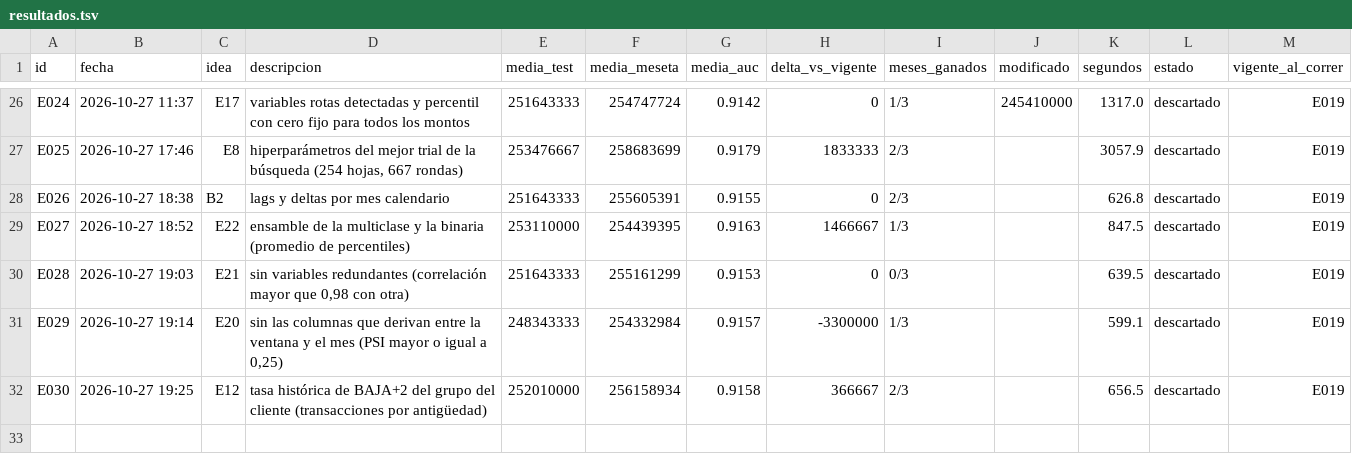
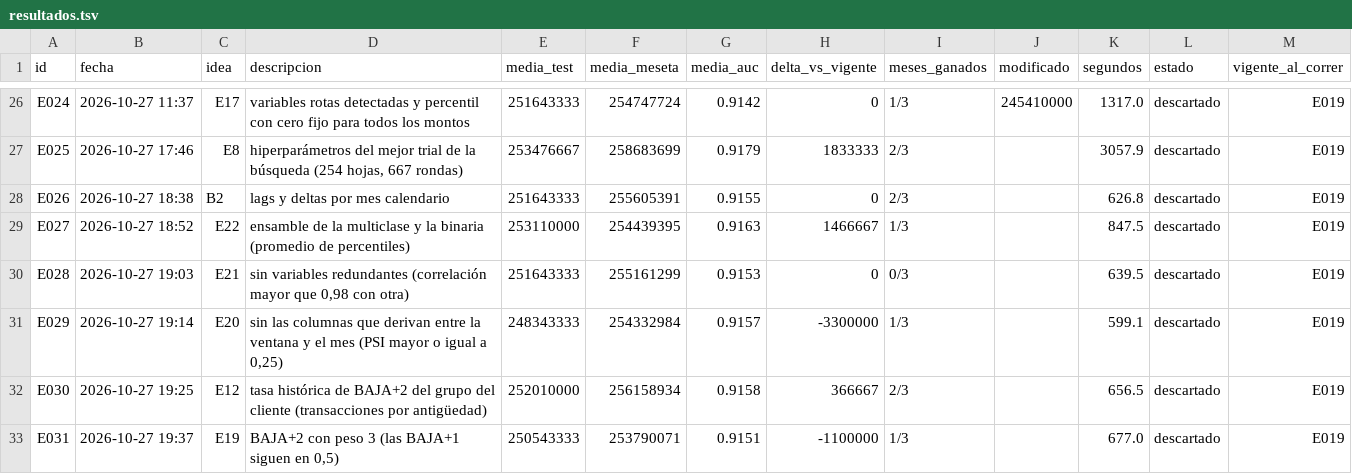
Before and after one commit to emavaldez/expautoresearch, a TSV file: resultados.tsv, drawn as a sheet; only a part is shown, gaps mark what is left out; the diff names each change by its address in the sheet, - before the commit and + after, or states it on an @@ line.

Commit message:
E031: BAJA+2 con peso 3 (las BAJA+1 siguen en 0,5) (descartado)

```diff
--- a/resultados.tsv
+++ b/resultados.tsv
+row 33: E031 | 2026-10-27 19:37 | E19 | BAJA+2 con peso 3 (las BAJA+1 siguen en 0,5) | 250543333 | 253790071 | 0.9151 | -1100000 | 1/3 |  | 677.0 | descartado | E019
```
Also changed, not shown: ideas.tsv, 5 other files.
